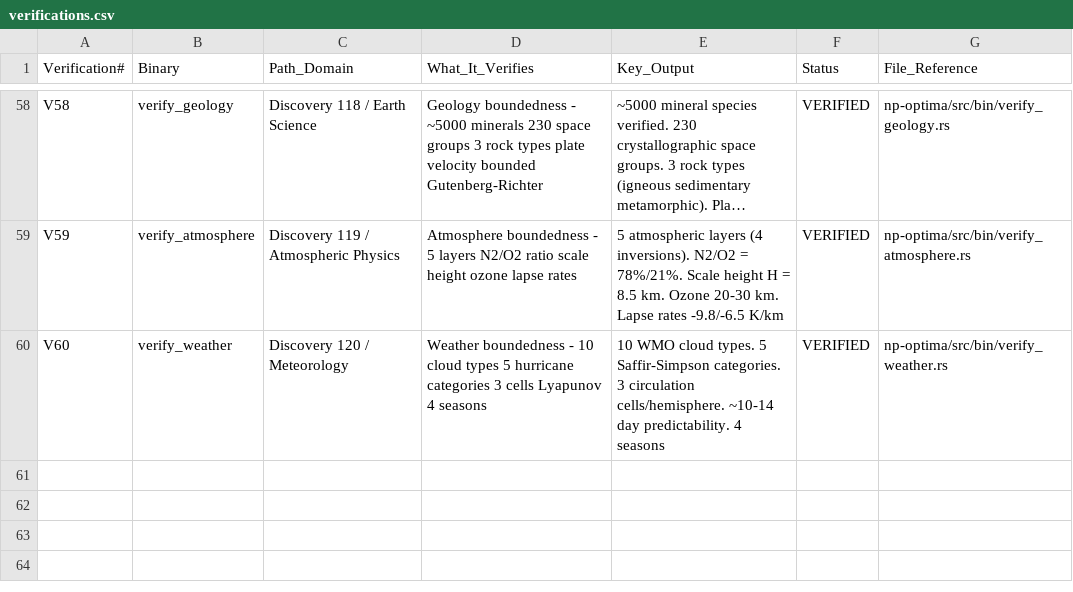
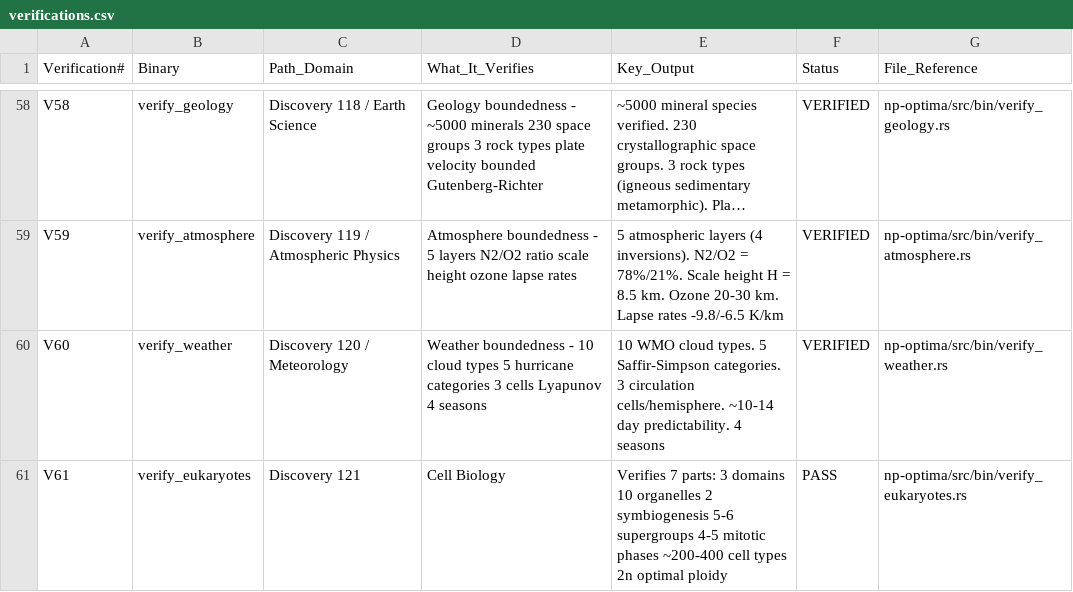
Before and after one commit to Eliran79/ARC-Public, a CSV file: proofs/csv/verifications.csv, drawn as a sheet; only a part is shown, gaps mark what is left out; long unchanged cells end in …; the diff names each change by its address in the sheet, - before the commit and + after, or states it on an @@ line.

```diff
--- a/proofs/csv/verifications.csv
+++ b/proofs/csv/verifications.csv
+row 61: V61 | verify_eukaryotes | Discovery 121 | Cell Biology | Verifies 7 parts: 3 domains 10 organelles 2 symbiogenesis 5-6 supergroups 4-5 mitotic phases ~200-400 cell types 2n optimal ploidy | PASS | np-optima/src/bin/verify_eukaryotes.rs
```
Also changed, not shown: proofs/csv/discoveries.csv, 1 other file.
